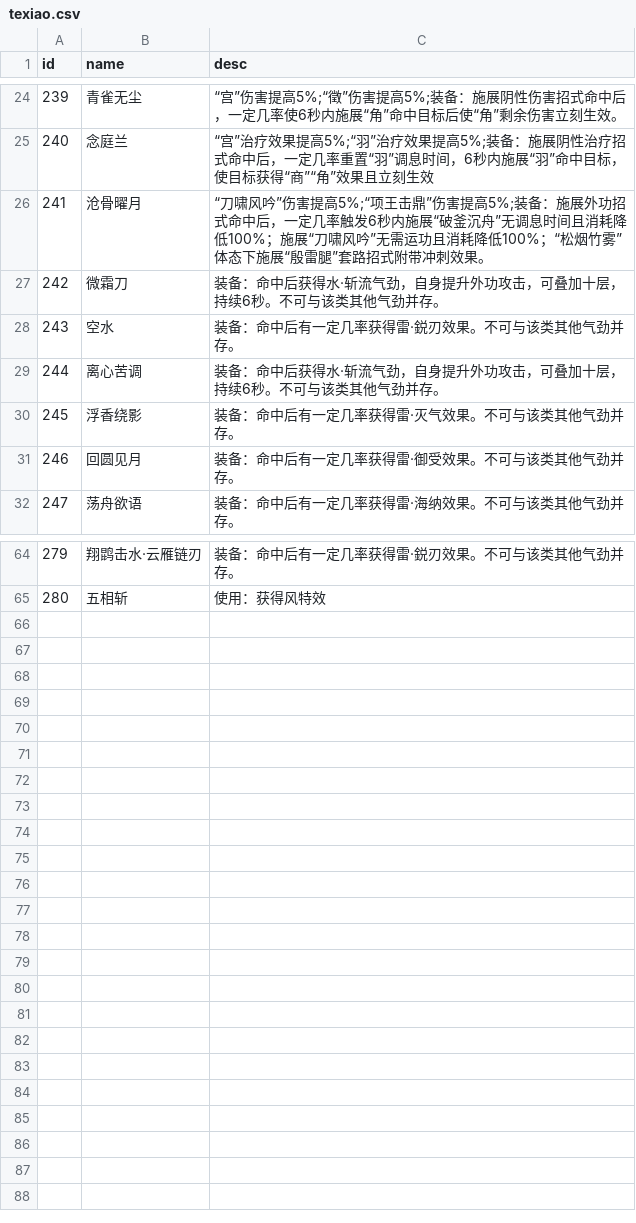
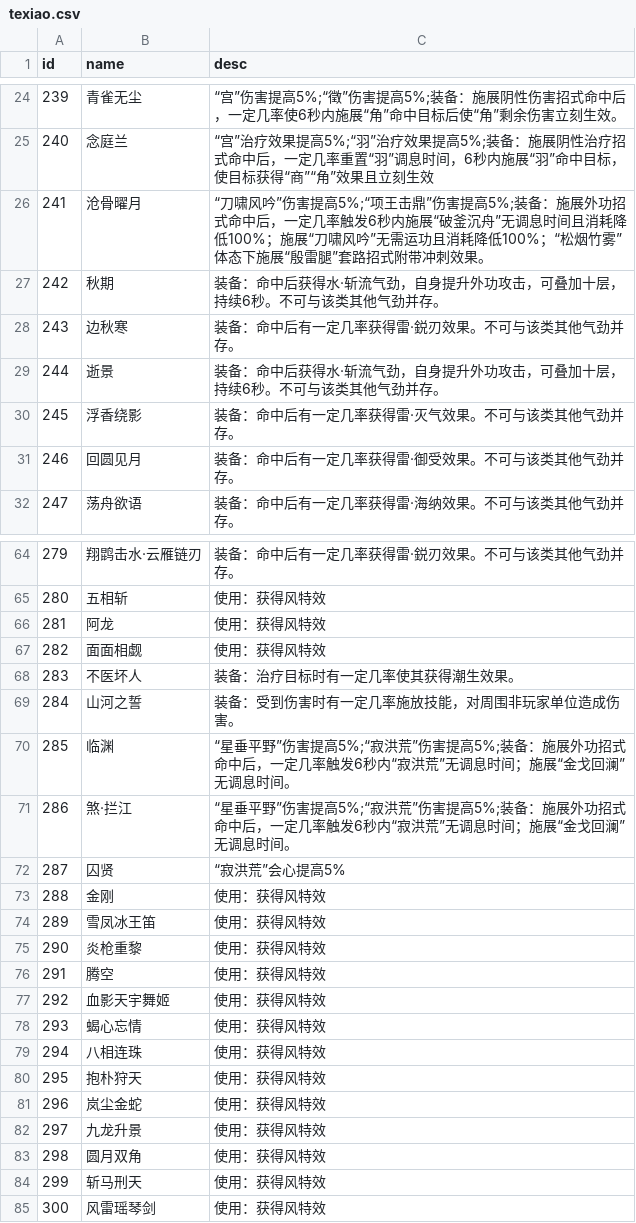
Before and after one commit to j3pz/j3pz-data-processor, a CSV file: output/texiao.csv, drawn as a sheet; only a part is shown, gaps mark what is left out.

```diff
--- a/output/texiao.csv
+++ b/output/texiao.csv
@@ -26,5 +26,5 @@ id,name,desc
 241,沧骨曜月,“刀啸风吟”伤害提高5%;“项王击鼎”伤害提高5%;装备：施展外功招式命中后，一定几率触发6秒内施展“破釜沉舟”无调息时间且消耗降低100%；施展“刀啸风吟”无需运功且消耗降低100%；“松烟竹雾”体态下施展“殷雷腿”套路招式附带冲刺效果。
-242,微霜刀,装备：命中后获得水·斩流气劲，自身提升外功攻击，可叠加十层，持续6秒。不可与该类其他气劲并存。
-243,空水,装备：命中后有一定几率获得雷·鋭刃效果。不可与该类其他气劲并存。
-244,离心苦调,装备：命中后获得水·斩流气劲，自身提升外功攻击，可叠加十层，持续6秒。不可与该类其他气劲并存。
+242,秋期,装备：命中后获得水·斩流气劲，自身提升外功攻击，可叠加十层，持续6秒。不可与该类其他气劲并存。
+243,边秋寒,装备：命中后有一定几率获得雷·鋭刃效果。不可与该类其他气劲并存。
+244,逝景,装备：命中后获得水·斩流气劲，自身提升外功攻击，可叠加十层，持续6秒。不可与该类其他气劲并存。
 245,浮香绕影,装备：命中后有一定几率获得雷·灭气效果。不可与该类其他气劲并存。
@@ -65 +65,21 @@ id,name,desc
 280,五相斩,使用：获得风特效
+281,阿龙,使用：获得风特效
+282,面面相觑,使用：获得风特效
+283,不医坏人,装备：治疗目标时有一定几率使其获得潮生效果。
+284,山河之誓,装备：受到伤害时有一定几率施放技能，对周围非玩家单位造成伤害。
+285,临渊,“星垂平野”伤害提高5%;“寂洪荒”伤害提高5%;装备：施展外功招式命中后，一定几率触发6秒内“寂洪荒”无调息时间；施展“金戈回澜”无调息时间。
+286,煞·拦江,“星垂平野”伤害提高5%;“寂洪荒”伤害提高5%;装备：施展外功招式命中后，一定几率触发6秒内“寂洪荒”无调息时间；施展“金戈回澜”无调息时间。
+287,囚贤,“寂洪荒”会心提高5%
+288,金刚,使用：获得风特效
+289,雪凤冰王笛,使用：获得风特效
+290,炎枪重黎,使用：获得风特效
+291,腾空,使用：获得风特效
+292,血影天宇舞姬,使用：获得风特效
+293,蝎心忘情,使用：获得风特效
+294,八相连珠,使用：获得风特效
+295,抱朴狩天,使用：获得风特效
+296,岚尘金蛇,使用：获得风特效
+297,九龙升景,使用：获得风特效
+298,圆月双角,使用：获得风特效
+299,斩马刑天,使用：获得风特效
+300,风雷瑶琴剑,使用：获得风特效
```
Also changed, not shown: output/armor.csv, output/enhance.csv, 26 other files.
